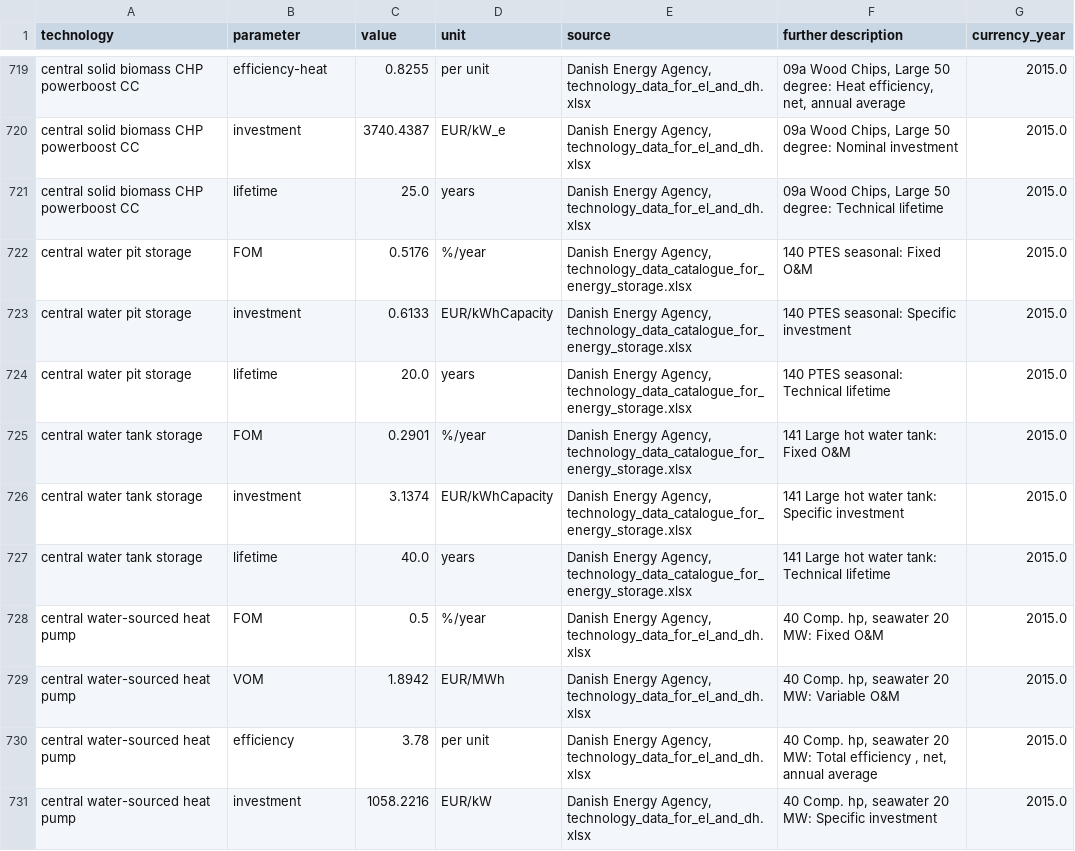
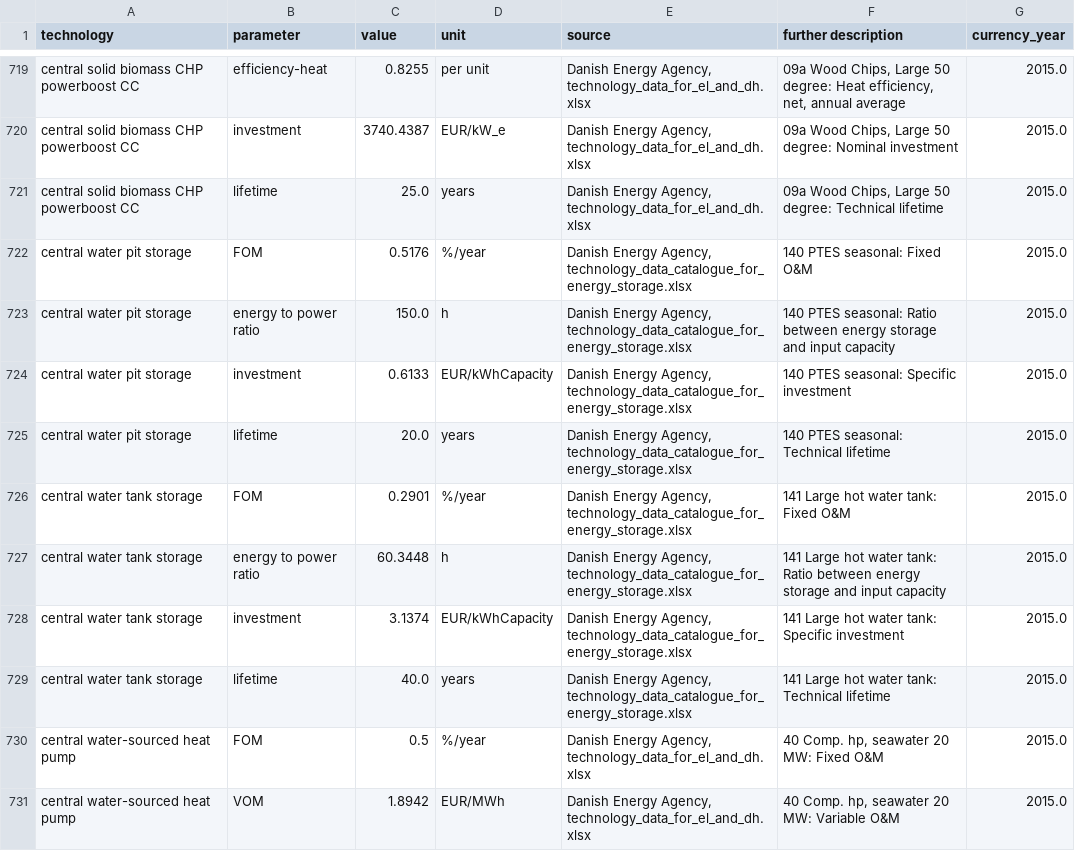
Before and after one commit to PyPSA/technology-data, a CSV file: outputs/costs_2020.csv, drawn as a sheet; only a part is shown, gaps mark what is left out; the shorter side is filled out with more unchanged rows; the diff names each change by its address in the sheet, - before the commit and + after, or states it on an @@ line.

Commit message:
add energy power ratio ltes  (#157)
* Add PTES technology with correct parameters, reassign TTES parameters

* Add PTES, reassign TTES param

* Add energy to power ratio calculation for ltes

* Add energy to power ratio calculation for ltes

* Update release notes

* improve readability

```diff
--- a/outputs/costs_2020.csv
+++ b/outputs/costs_2020.csv
+row 723: central water pit storage | energy to power ratio | 150.0 | h | Danish Energy Agency, technology_data_catalogue_for_energy_storage.xlsx | 140 PTES seasonal: Ratio between energy storage and input capacity | 2015.0
+row 727: central water tank storage | energy to power ratio | 60.3448 | h | Danish Energy Agency, technology_data_catalogue_for_energy_storage.xlsx | 141 Large hot water tank: Ratio between energy storage and input capacity | 2015.0
```
Also changed, not shown: outputs/costs_2025.csv, outputs/costs_2030.csv, 6 other files.
